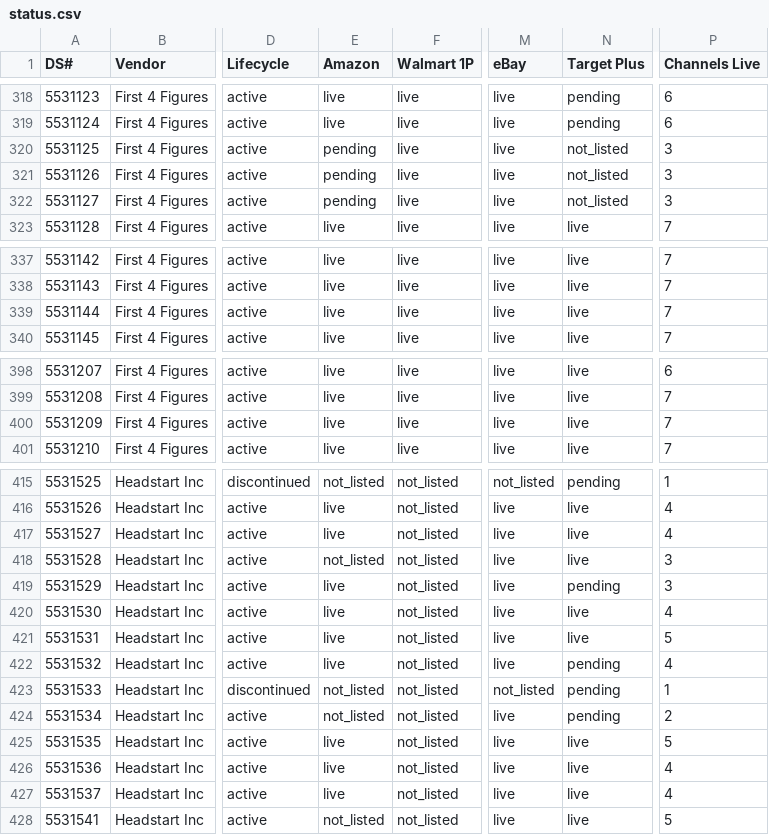
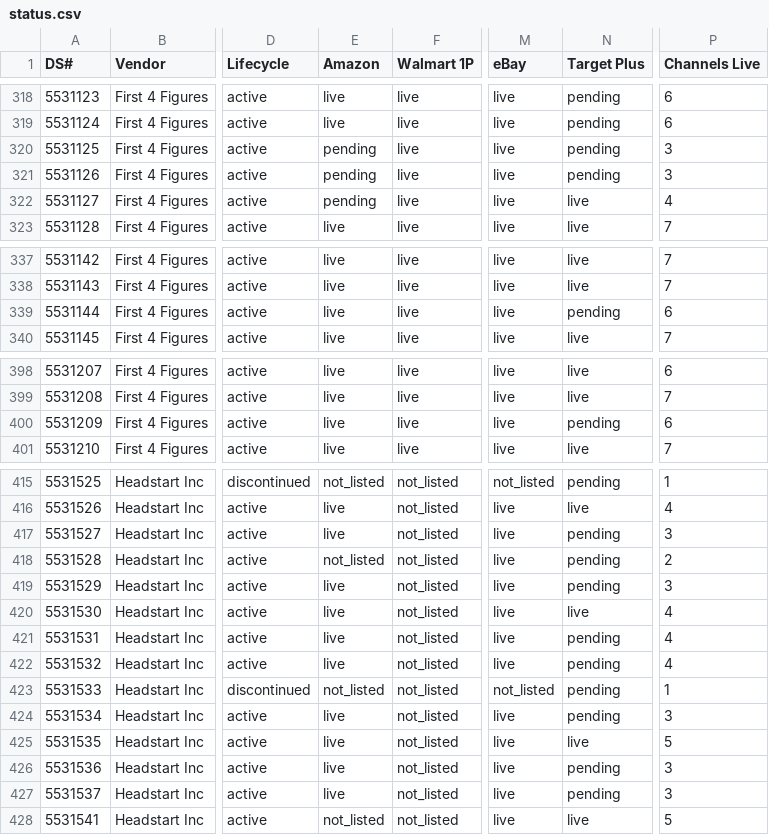
Before and after one commit to jmaitner/DS_Setup_Repo, a CSV file: index/status.csv, drawn as a sheet; only a part is shown, gaps mark what is left out; the diff covers the shown part only; the diff names each change by its address in the sheet, - before the commit and + after, or states it on an @@ line.

```diff
--- a/index/status.csv
+++ b/index/status.csv
-N320:N321 (Target Plus): not_listed
+N320:N321 (Target Plus): pending
-N322 (Target Plus): not_listed
+N322 (Target Plus): live
-P322 (Channels Live): 3
+P322 (Channels Live): 4
-N339 (Target Plus): live
+N339 (Target Plus): pending
-P339 (Channels Live): 7
+P339 (Channels Live): 6
-N400 (Target Plus): live
+N400 (Target Plus): pending
-P400 (Channels Live): 7
+P400 (Channels Live): 6
-N417:N418 (Target Plus): live
+N417:N418 (Target Plus): pending
-P417 (Channels Live): 4
+P417 (Channels Live): 3
-P418 (Channels Live): 3
+P418 (Channels Live): 2
-N421 (Target Plus): live
+N421 (Target Plus): pending
-P421 (Channels Live): 5
+P421 (Channels Live): 4
-E424 (Amazon): not_listed
+E424 (Amazon): live
-P424 (Channels Live): 2
+P424 (Channels Live): 3
-N426:N427 (Target Plus): live
+N426:N427 (Target Plus): pending
-P426:P427 (Channels Live): 4
+P426:P427 (Channels Live): 3
```
Also changed, not shown: 2 edited cells elsewhere in this file, 13 other files.
